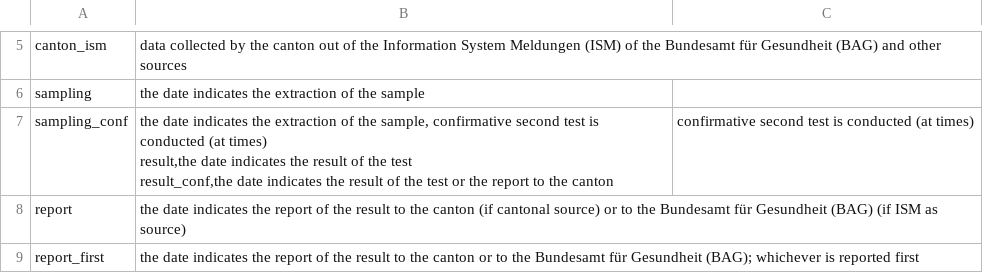
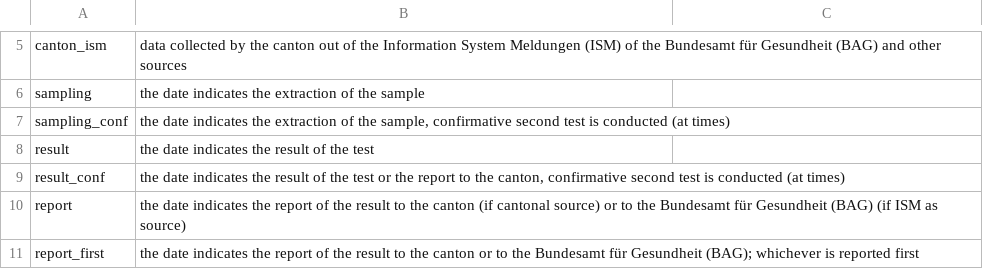
Before and after one commit to openZH/covid19_sources_caseNumbers, a CSV file: COVID19_Quellen_Informationen.csv, drawn as a sheet; only a part is shown, gaps mark what is left out; the diff covers the shown part only.

Commit message:
Update COVID19_Quellen_Informationen.csv

```diff
--- a/COVID19_Quellen_Informationen.csv
+++ b/COVID19_Quellen_Informationen.csv
@@ -6,5 +6,5 @@ canton_ism,data collected by the canton out of the Information System Meldungen
 sampling,the date indicates the extraction of the sample
-sampling_conf,"the date indicates the extraction of the sample, confirmative second test is conducted (at times)
-result,the date indicates the result of the test
-result_conf,"the date indicates the result of the test or the report to the canton, confirmative second test is conducted (at times)
+sampling_conf,"the date indicates the extraction of the sample, confirmative second test is conducted (at times)"
+result,the date indicates the result of the test
+result_conf,"the date indicates the result of the test or the report to the canton, confirmative second test is conducted (at times)"
 report,the date indicates the report of the result to the canton (if cantonal source) or to the Bundesamt für Gesundheit (BAG) (if ISM as source)
```
Also changed, not shown: 13 added rows and 1 edited cell elsewhere in this file.
